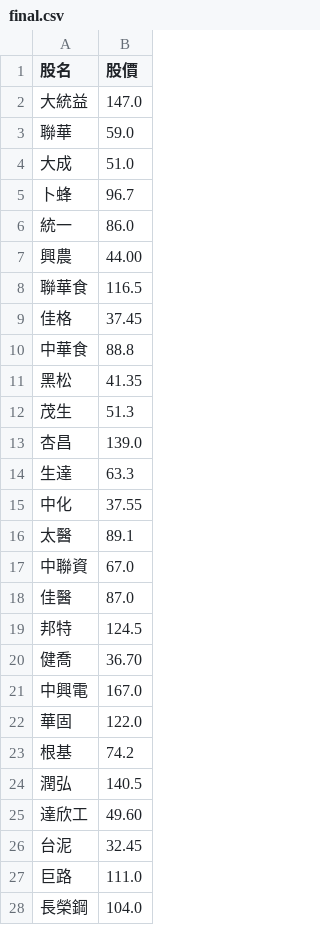
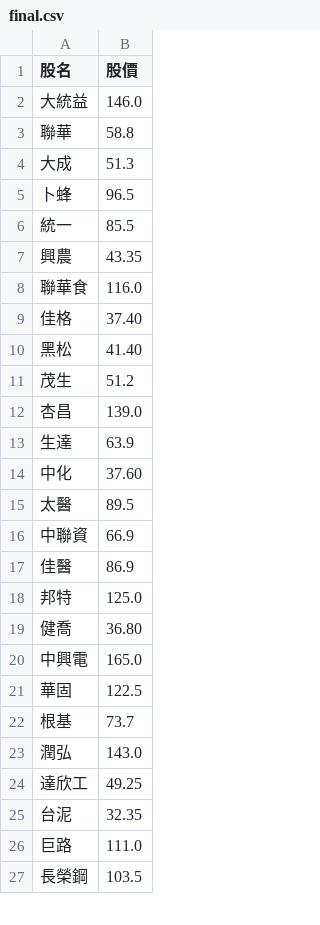
Before and after one commit to biung-od/18, a CSV file: final.csv, drawn as a sheet; only a part is shown; the diff covers the shown part only.

```diff
--- a/final.csv
+++ b/final.csv
@@ -1,28 +1,27 @@
 股名,股價
-大統益,147.0
-聯華,59.0
-大成,51.0
-卜蜂,96.7
-統一,86.0
-興農,44.00
-聯華食,116.5
-佳格,37.45
-中華食,88.8
-黑松,41.35
-茂生,51.3
+大統益,146.0
+聯華,58.8
+大成,51.3
+卜蜂,96.5
+統一,85.5
+興農,43.35
+聯華食,116.0
+佳格,37.40
+黑松,41.40
+茂生,51.2
 杏昌,139.0
-生達,63.3
-中化,37.55
-太醫,89.1
-中聯資,67.0
-佳醫,87.0
-邦特,124.5
-健喬,36.70
-中興電,167.0
-華固,122.0
-根基,74.2
-潤弘,140.5
-達欣工,49.60
-台泥,32.45
+生達,63.9
+中化,37.60
+太醫,89.5
+中聯資,66.9
+佳醫,86.9
+邦特,125.0
+健喬,36.80
+中興電,165.0
+華固,122.5
+根基,73.7
+潤弘,143.0
+達欣工,49.25
+台泥,32.35
 巨路,111.0
-長榮鋼,104.0
+長榮鋼,103.5
```
Also changed, not shown: 60 edited cells elsewhere in this file, pandyfinal.csv, 2 other files.
